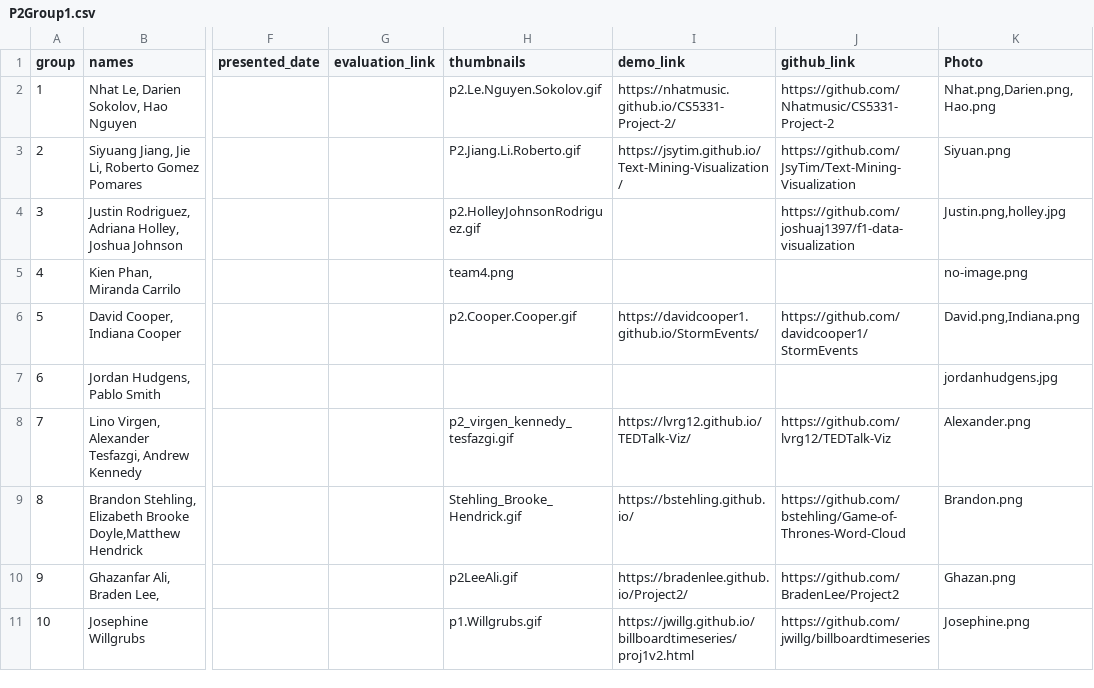
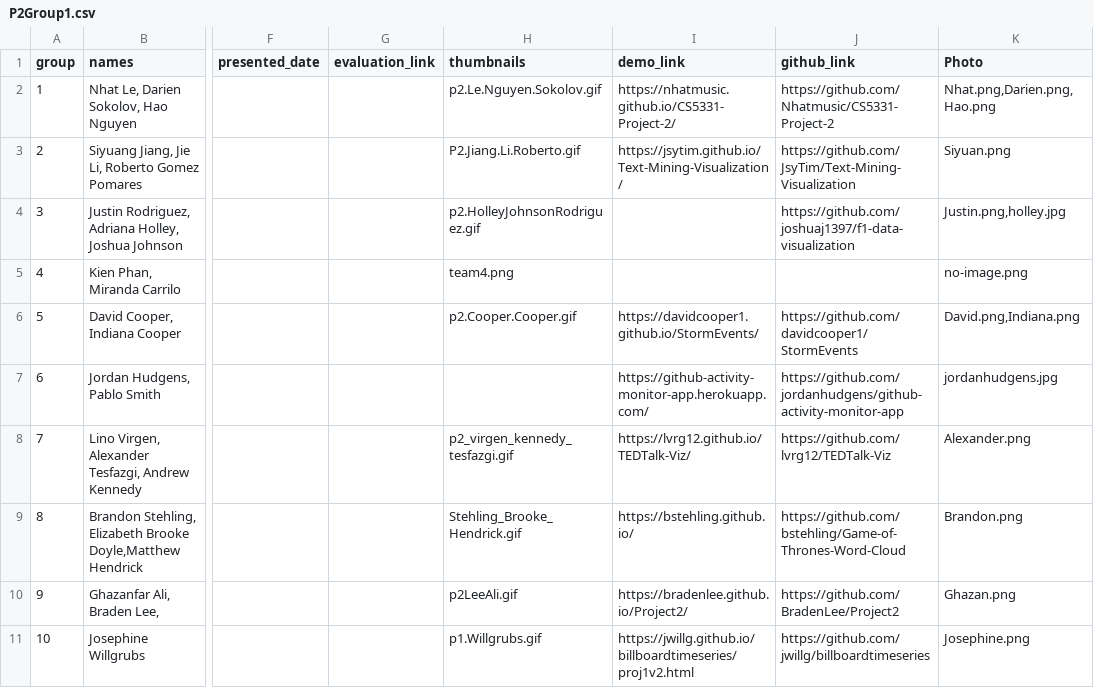
Before and after one commit to iDataVisualizationLab/CS5331_Spring2019, a CSV file: P2/P2Group1.csv, drawn as a sheet; only a part is shown, gaps mark what is left out; the diff names each change by its address in the sheet, - before the commit and + after, or states it on an @@ line.

Commit message:
Update P2Group1.csv

```diff
--- a/P2/P2Group1.csv
+++ b/P2/P2Group1.csv
-I7 (demo_link): (empty)
+I7 (demo_link): https://github-activity-monitor-app.herokuapp.com/
-J7 (github_link): (empty)
+J7 (github_link): https://github.com/jordanhudgens/github-activity-monitor-app
```
